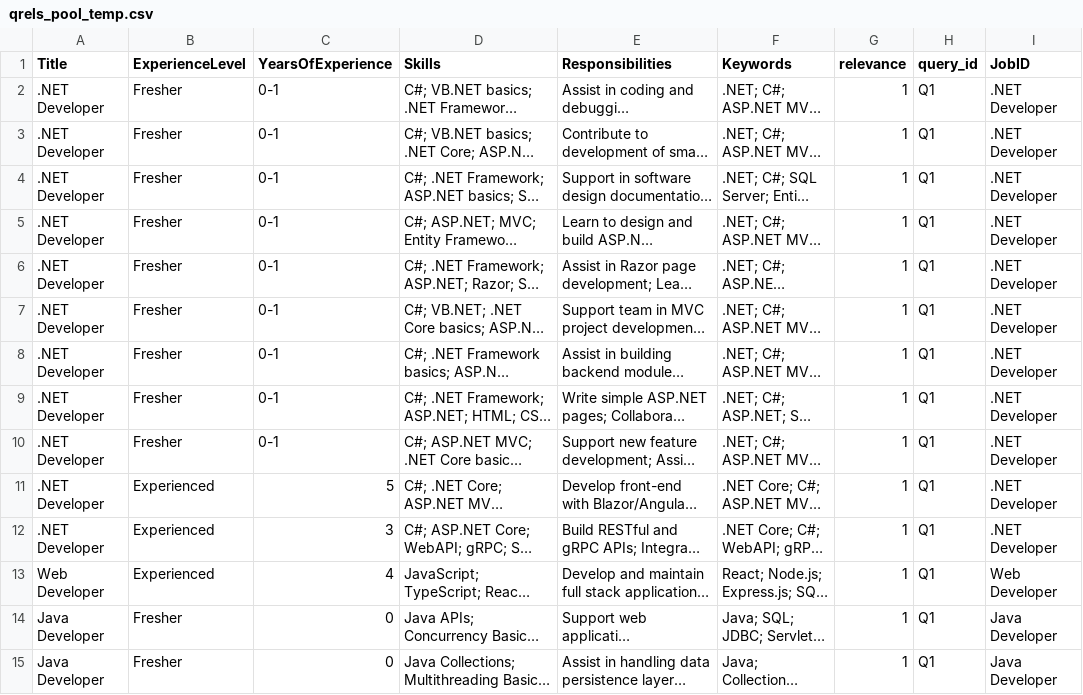
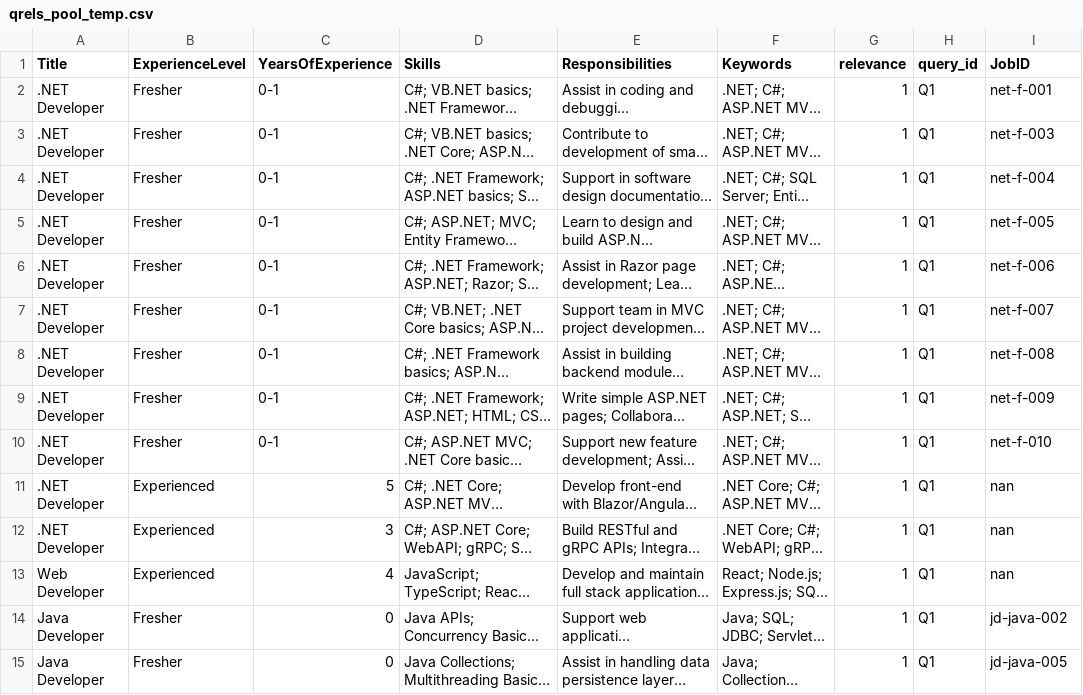
Before and after one commit to oscar5198/job-search-engine-IR, a CSV file: 4. evaluation/qrels_pool_temp.csv, drawn as a sheet; only a part is shown; long unchanged cells end in …; the diff covers the shown part only; the diff names each change by its address in the sheet, - before the commit and + after, or states it on an @@ line.

Commit message:
Update evaluation

```diff
--- a/4. evaluation/qrels_pool_temp.csv
+++ b/4. evaluation/qrels_pool_temp.csv
-I2 (JobID): .NET Developer
+I2 (JobID): net-f-001
-I3 (JobID): .NET Developer
+I3 (JobID): net-f-003
-I4 (JobID): .NET Developer
+I4 (JobID): net-f-004
-I5 (JobID): .NET Developer
+I5 (JobID): net-f-005
-I6 (JobID): .NET Developer
+I6 (JobID): net-f-006
-I7 (JobID): .NET Developer
+I7 (JobID): net-f-007
-I8 (JobID): .NET Developer
+I8 (JobID): net-f-008
-I9 (JobID): .NET Developer
+I9 (JobID): net-f-009
-I10 (JobID): .NET Developer
+I10 (JobID): net-f-010
-I11:I12 (JobID): .NET Developer
+I11:I12 (JobID): nan
-I13 (JobID): Web Developer
+I13 (JobID): nan
-I14 (JobID): Java Developer
+I14 (JobID): jd-java-002
-I15 (JobID): Java Developer
+I15 (JobID): jd-java-005
```
Also changed, not shown: 78 edited cells elsewhere in this file, 1 other file.
